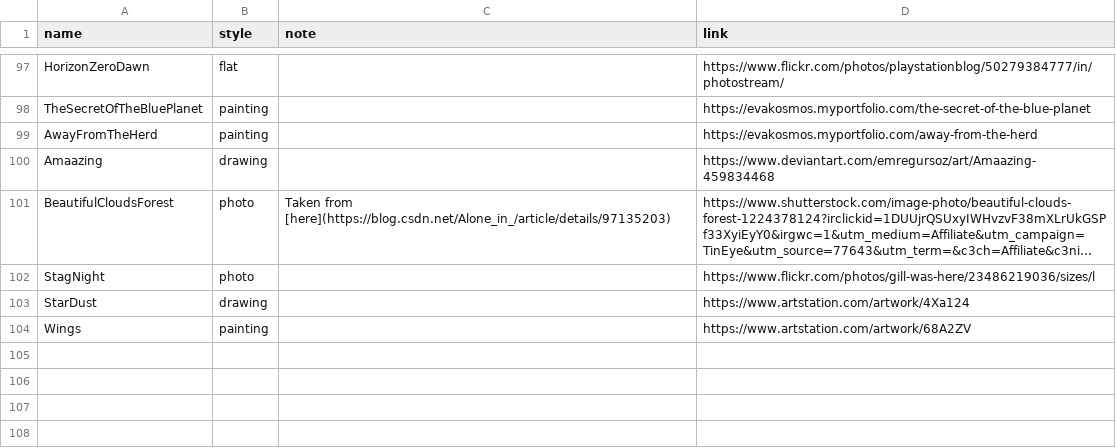
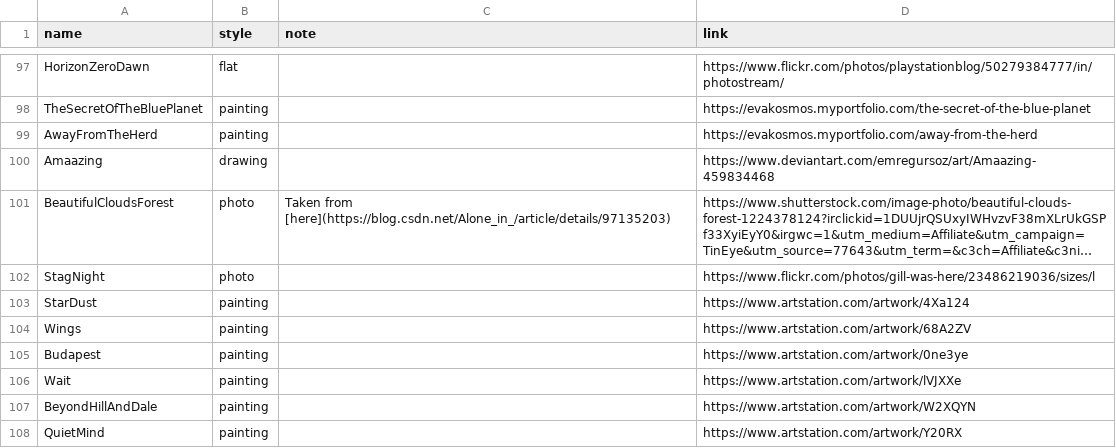
Before and after one commit to nenikitov/wallpapers, a CSV file: info.csv, drawn as a sheet; only a part is shown, gaps mark what is left out; long unchanged cells end in …; the diff names each change by its address in the sheet, - before the commit and + after, or states it on an @@ line.

```diff
--- a/info.csv
+++ b/info.csv
-B103 (style): drawing
+B103 (style): painting
+row 105: Budapest | painting |  | https://www.artstation.com/artwork/0ne3ye
+row 106: Wait | painting |  | https://www.artstation.com/artwork/lVJXXe
+row 107: BeyondHillAndDale | painting |  | https://www.artstation.com/artwork/W2XQYN
+row 108: QuietMind | painting |  | https://www.artstation.com/artwork/Y20RX
```
Also changed, not shown: 4 other files.
